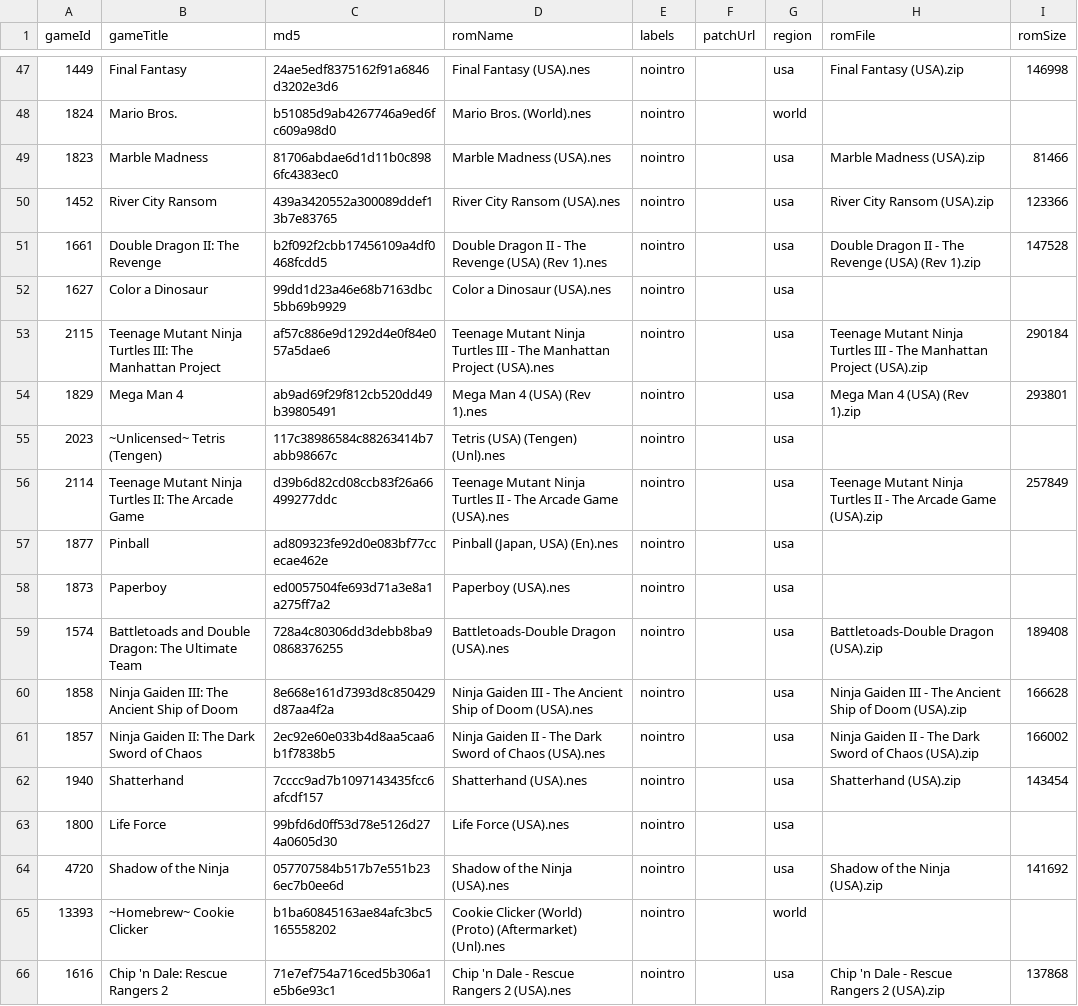
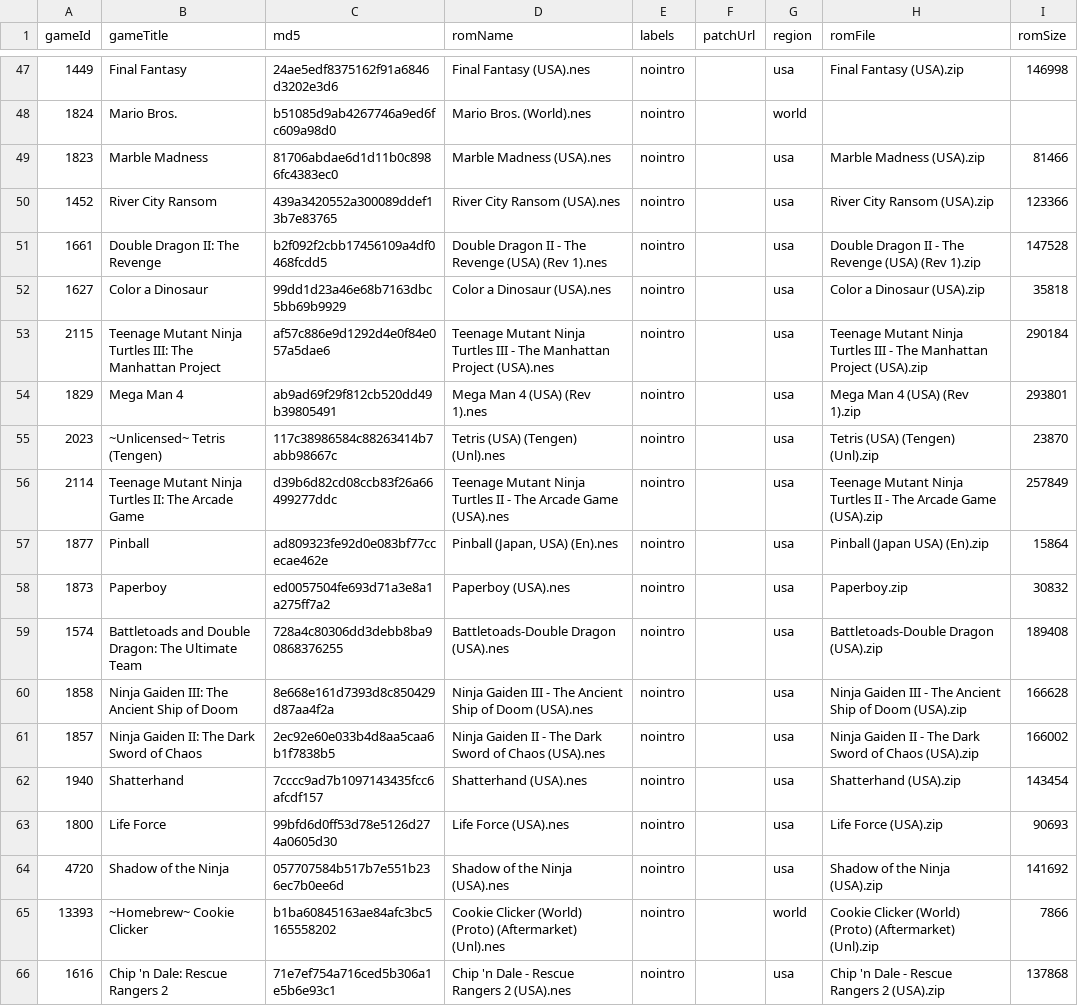
Before and after one commit to hoanghdtv/RetroHelper, a CSV file: output/nes-md5.csv, drawn as a sheet; only a part is shown, gaps mark what is left out; the diff covers the shown part only.

```diff
--- a/output/nes-md5.csv
+++ b/output/nes-md5.csv
@@ -51,9 +51,9 @@ gameId,gameTitle,md5,romName,labels,patchUrl,region,romFile,romSize
 1661,Double Dragon II: The Revenge,b2f092f2cbb17456109a4df0468fcdd5,Double Dragon II - The Revenge (USA) (Rev 1).nes,nointro,,usa,Double Dragon II - The Revenge (USA) (Rev 1).zip,147528
-1627,Color a Dinosaur,99dd1d23a46e68b7163dbc5bb69b9929,Color a Dinosaur (USA).nes,nointro,,usa,,
+1627,Color a Dinosaur,99dd1d23a46e68b7163dbc5bb69b9929,Color a Dinosaur (USA).nes,nointro,,usa,Color a Dinosaur (USA).zip,35818
 2115,Teenage Mutant Ninja Turtles III: The Manhattan Project,af57c886e9d1292d4e0f84e057a5dae6,Teenage Mutant Ninja Turtles III - The Manhattan Project (USA).nes,nointro,,usa,Teenage Mutant Ninja Turtles III - The Manhattan Project (USA).zip,290184
 1829,Mega Man 4,ab9ad69f29f812cb520dd49b39805491,Mega Man 4 (USA) (Rev 1).nes,nointro,,usa,Mega Man 4 (USA) (Rev 1).zip,293801
-2023,~Unlicensed~ Tetris (Tengen),117c38986584c88263414b7abb98667c,Tetris (USA) (Tengen) (Unl).nes,nointro,,usa,,
+2023,~Unlicensed~ Tetris (Tengen),117c38986584c88263414b7abb98667c,Tetris (USA) (Tengen) (Unl).nes,nointro,,usa,Tetris (USA) (Tengen) (Unl).zip,23870
 2114,Teenage Mutant Ninja Turtles II: The Arcade Game,d39b6d82cd08ccb83f26a66499277ddc,Teenage Mutant Ninja Turtles II - The Arcade Game (USA).nes,nointro,,usa,Teenage Mutant Ninja Turtles II - The Arcade Game (USA).zip,257849
-1877,Pinball,ad809323fe92d0e083bf77ccecae462e,"Pinball (Japan, USA) (En).nes",nointro,,usa,,
-1873,Paperboy,ed0057504fe693d71a3e8a1a275ff7a2,Paperboy (USA).nes,nointro,,usa,,
+1877,Pinball,ad809323fe92d0e083bf77ccecae462e,"Pinball (Japan, USA) (En).nes",nointro,,usa,Pinball (Japan USA) (En).zip,15864
+1873,Paperboy,ed0057504fe693d71a3e8a1a275ff7a2,Paperboy (USA).nes,nointro,,usa,Paperboy.zip,30832
 1574,Battletoads and Double Dragon: The Ultimate Team,728a4c80306dd3debb8ba90868376255,Battletoads-Double Dragon (USA).nes,nointro,,usa,Battletoads-Double Dragon (USA).zip,189408
@@ -62,5 +62,5 @@ gameId,gameTitle,md5,romName,labels,patchUrl,region,romFile,romSize
 1940,Shatterhand,7cccc9ad7b1097143435fcc6afcdf157,Shatterhand (USA).nes,nointro,,usa,Shatterhand (USA).zip,143454
-1800,Life Force,99bfd6d0ff53d78e5126d274a0605d30,Life Force (USA).nes,nointro,,usa,,
+1800,Life Force,99bfd6d0ff53d78e5126d274a0605d30,Life Force (USA).nes,nointro,,usa,Life Force (USA).zip,90693
 4720,Shadow of the Ninja,057707584b517b7e551b236ec7b0ee6d,Shadow of the Ninja (USA).nes,nointro,,usa,Shadow of the Ninja (USA).zip,141692
-13393,~Homebrew~ Cookie Clicker,b1ba60845163ae84afc3bc5165558202,Cookie Clicker (World) (Proto) (Aftermarket) (Unl).nes,nointro,,world,,
+13393,~Homebrew~ Cookie Clicker,b1ba60845163ae84afc3bc5165558202,Cookie Clicker (World) (Proto) (Aftermarket) (Unl).nes,nointro,,world,Cookie Clicker (World) (Proto) (Aftermarket) (Unl).zip,7866
 1616,Chip 'n Dale: Rescue Rangers 2,71e7ef754a716ced5b306a1e5b6e93c1,Chip 'n Dale - Rescue Rangers 2 (USA).nes,nointro,,usa,Chip 'n Dale - Rescue Rangers 2 (USA).zip,137868
```
Also changed, not shown: 54 edited cells elsewhere in this file, output/gba-md5.csv, output/gbc-md5.csv, 2 other files.
